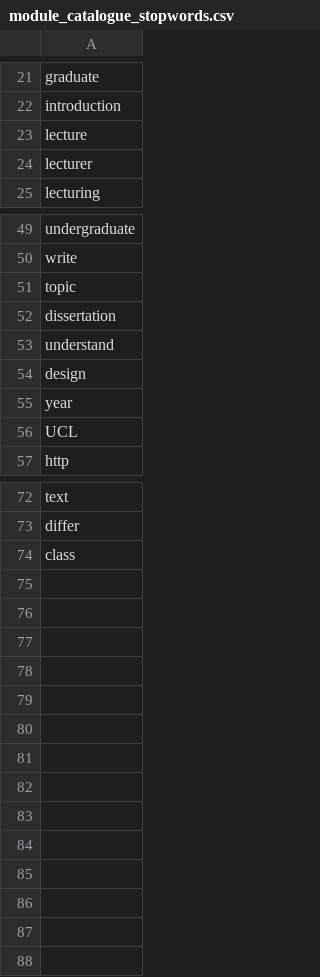
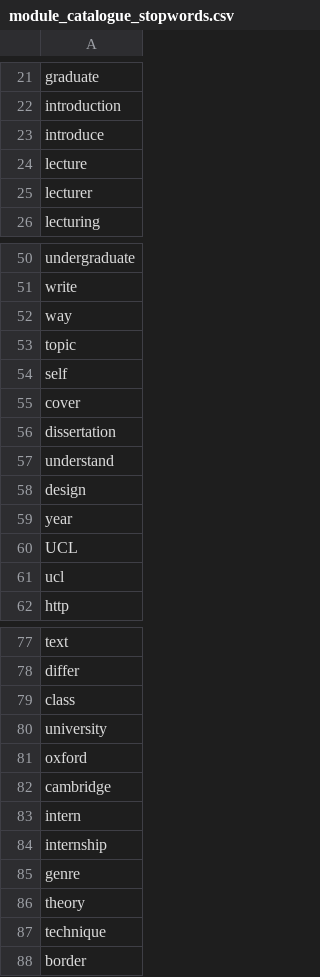
Before and after one commit to thatguy1104/NLP-Data-Mining-Engine, a CSV file: MODULE_CATALOGUE/module_catalogue_stopwords.csv, drawn as a sheet; only a part is shown, gaps mark what is left out; the diff names each change by its address in the sheet, - before the commit and + after, or states it on an @@ line.

```diff
--- a/MODULE_CATALOGUE/module_catalogue_stopwords.csv
+++ b/MODULE_CATALOGUE/module_catalogue_stopwords.csv
+row 23: introduce
+row 52: way
+row 54: self
+row 55: cover
+row 61: ucl
+row 80: university
+row 81: oxford
+row 82: cambridge
+row 83: intern
+row 84: internship
+row 85: genre
+row 86: theory
+row 87: technique
+row 88: border
```
Also changed, not shown: 10 other files.
